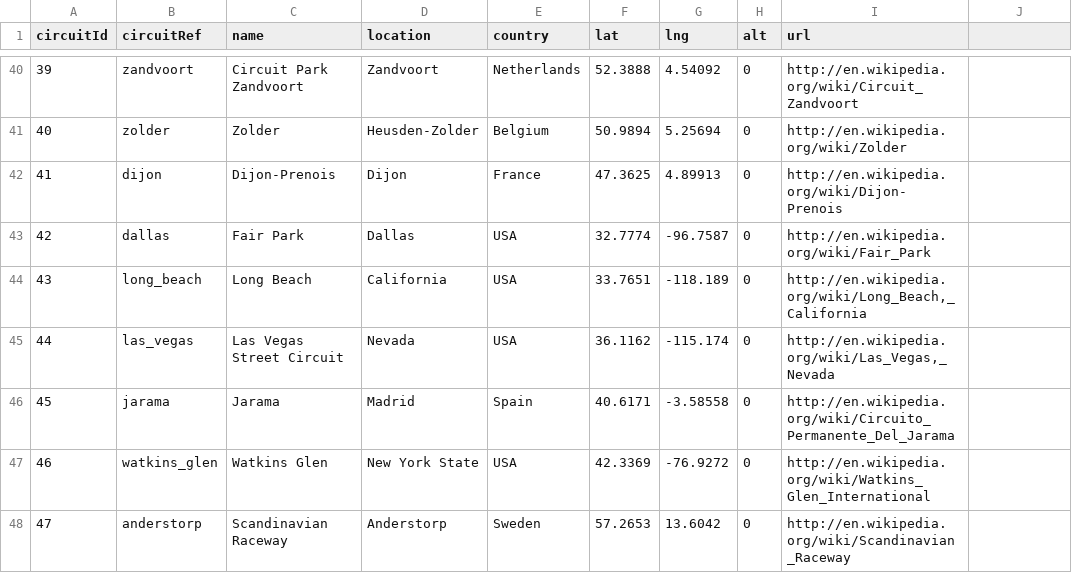
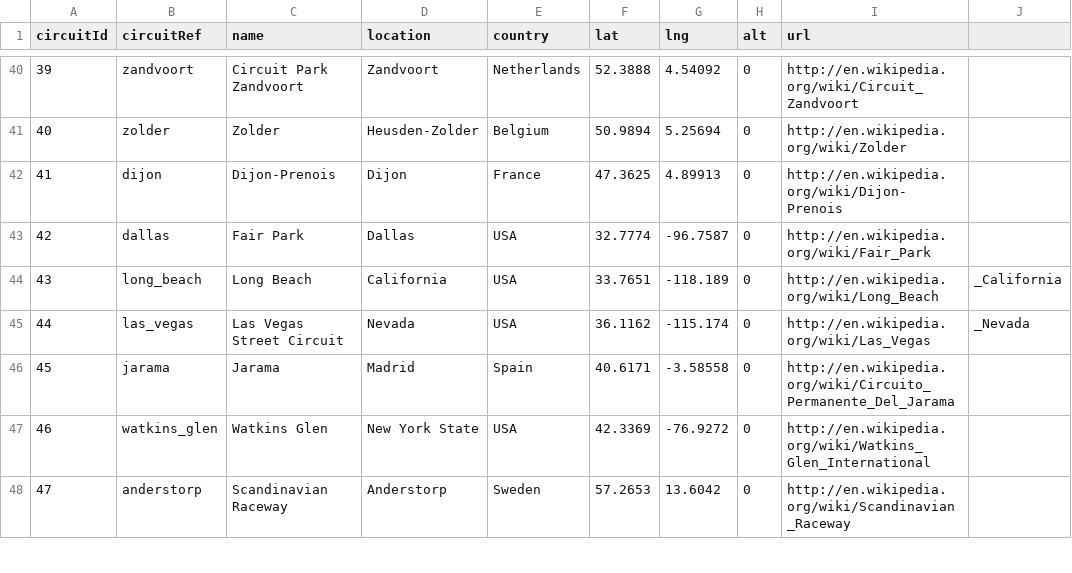
Before and after one commit to James-Ingram/F1Replay, a CSV file: F1Replay/Database/RawData/circuits.csv, drawn as a sheet; only a part is shown, gaps mark what is left out; the diff names each change by its address in the sheet, - before the commit and + after, or states it on an @@ line.

```diff
--- a/F1Replay/Database/RawData/circuits.csv
+++ b/F1Replay/Database/RawData/circuits.csv
-I44 (url): http://en.wikipedia.org/wiki/Long_Beach,_California
+I44 (url): http://en.wikipedia.org/wiki/Long_Beach
-J44: (empty)
+J44: _California
-I45 (url): http://en.wikipedia.org/wiki/Las_Vegas,_Nevada
+I45 (url): http://en.wikipedia.org/wiki/Las_Vegas
-J45: (empty)
+J45: _Nevada
```
Also changed, not shown: 7 other files.
